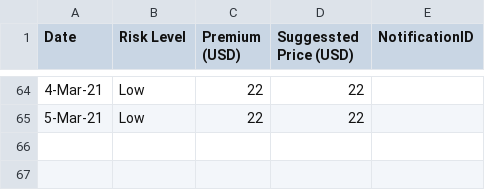
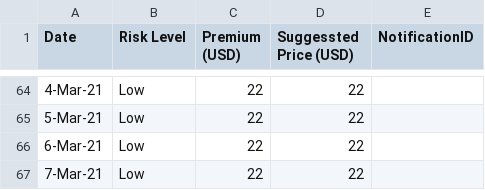
Before and after one commit to earling/us-west, a CSV file: us-west-2021-pricing.csv, drawn as a sheet; only a part is shown, gaps mark what is left out.

Commit message:
7-Mar-21 added

```diff
--- a/us-west-2021-pricing.csv
+++ b/us-west-2021-pricing.csv
@@ -65 +65,3 @@ Date,Risk Level,Premium (USD),Suggessted Price (USD),NotificationID
 5-Mar-21,Low,22,22,
+6-Mar-21,Low,22,22,
+7-Mar-21,Low,22,22,
```
